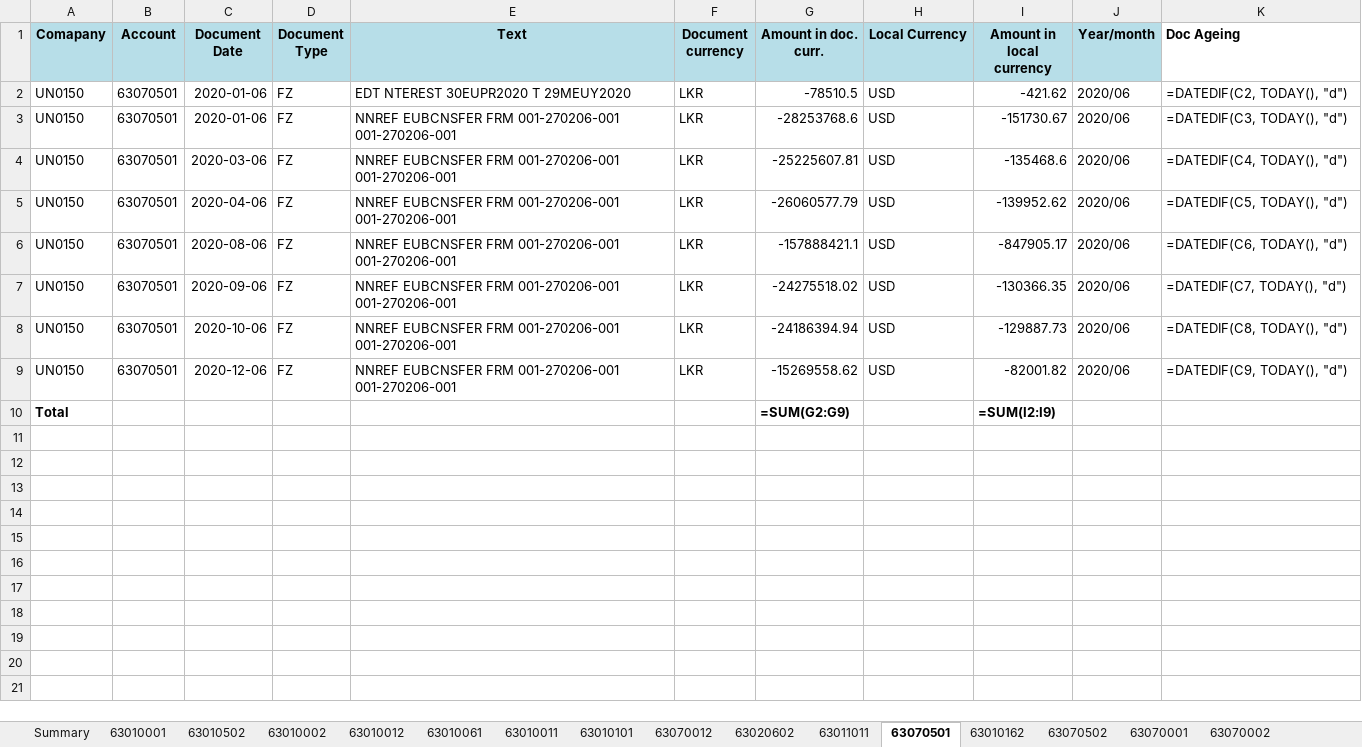
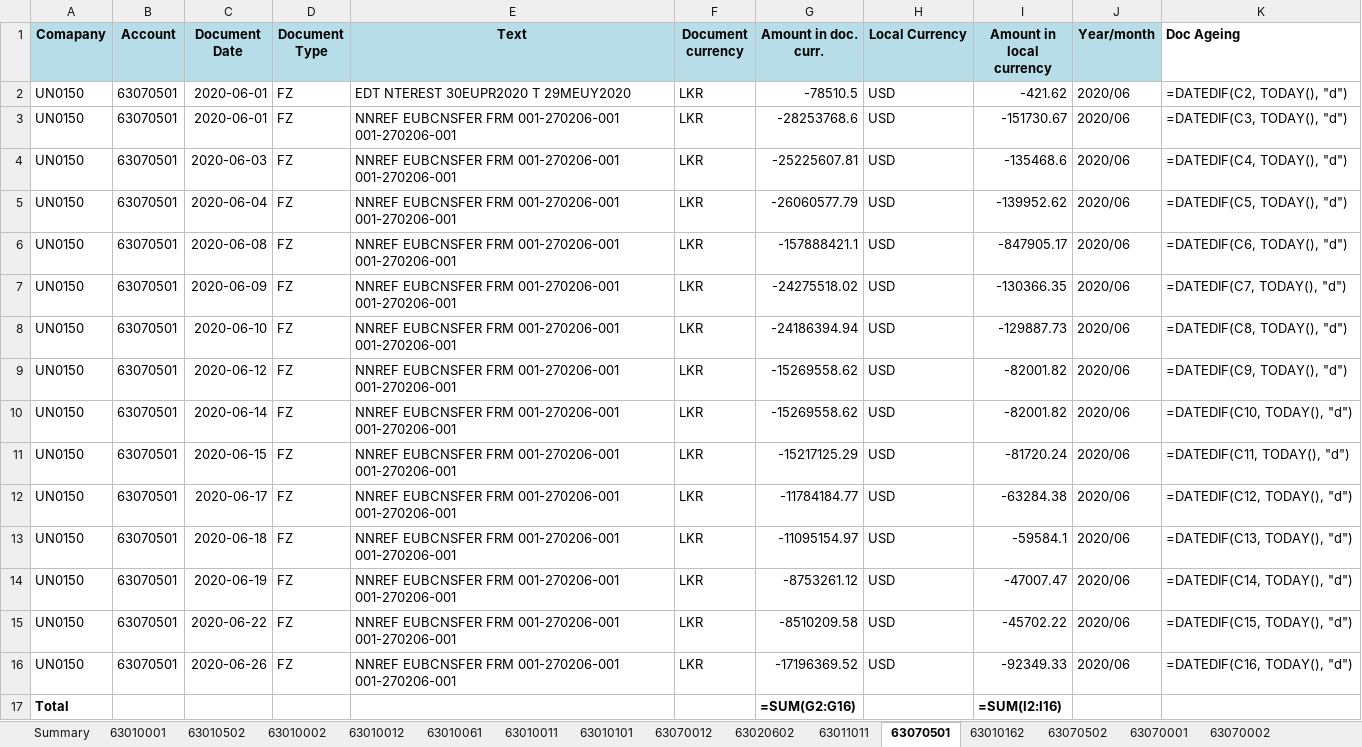
Before and after one commit to itzmalith/kerner_norland_assignment, an Excel workbook: files/Final_Report.xlsx, sheet 63070501, drawn as a sheet; values as stored, in another font and other column widths than the file's, no borders; formulas without a stored value are shown as written; addresses are those after the commit; the diff names each change by its address in the sheet, - before the commit and + after, or states it on an @@ line.

```diff
--- a/files/Final_Report.xlsx (sheet 63070501)
+++ b/files/Final_Report.xlsx (sheet 63070501)
-C2:C3 (Document Date): 2020-01-06
+C2:C3 (Document Date): 2020-06-01
-C4 (Document Date): 2020-03-06
+C4 (Document Date): 2020-06-03
-C5 (Document Date): 2020-04-06
+C5 (Document Date): 2020-06-04
-C6 (Document Date): 2020-08-06
+C6 (Document Date): 2020-06-08
-C7 (Document Date): 2020-09-06
+C7 (Document Date): 2020-06-09
-C8 (Document Date): 2020-10-06
+C8 (Document Date): 2020-06-10
-C9 (Document Date): 2020-12-06
+C9 (Document Date): 2020-06-12
+row 10: UN0150 | 63070501 | 2020-06-14 | FZ | NNREF EUBCNSFER FRM 001-270206-001 001-270206-001 | LKR | -15269558.62 | USD | -82001.82 | 2020/06 | =DATEDIF(C10, TODAY(), "d")
+row 11: UN0150 | 63070501 | 2020-06-15 | FZ | NNREF EUBCNSFER FRM 001-270206-001 001-270206-001 | LKR | -15217125.29 | USD | -81720.24 | 2020/06 | =DATEDIF(C11, TODAY(), "d")
+row 12: UN0150 | 63070501 | 2020-06-17 | FZ | NNREF EUBCNSFER FRM 001-270206-001 001-270206-001 | LKR | -11784184.77 | USD | -63284.38 | 2020/06 | =DATEDIF(C12, TODAY(), "d")
+row 13: UN0150 | 63070501 | 2020-06-18 | FZ | NNREF EUBCNSFER FRM 001-270206-001 001-270206-001 | LKR | -11095154.97 | USD | -59584.1 | 2020/06 | =DATEDIF(C13, TODAY(), "d")
+row 14: UN0150 | 63070501 | 2020-06-19 | FZ | NNREF EUBCNSFER FRM 001-270206-001 001-270206-001 | LKR | -8753261.12 | USD | -47007.47 | 2020/06 | =DATEDIF(C14, TODAY(), "d")
+row 15: UN0150 | 63070501 | 2020-06-22 | FZ | NNREF EUBCNSFER FRM 001-270206-001 001-270206-001 | LKR | -8510209.58 | USD | -45702.22 | 2020/06 | =DATEDIF(C15, TODAY(), "d")
+row 16: UN0150 | 63070501 | 2020-06-26 | FZ | NNREF EUBCNSFER FRM 001-270206-001 001-270206-001 | LKR | -17196369.52 | USD | -92349.33 | 2020/06 | =DATEDIF(C16, TODAY(), "d")
-G17 (Amount in doc. curr.): =SUM(G2:G9)
+G17 (Amount in doc. curr.): =SUM(G2:G16)
-I17 (Amount in local currency): =SUM(I2:I9)
+I17 (Amount in local currency): =SUM(I2:I16)
```
Also changed, not shown: sheet 63010001, sheet 63010012, sheet 63010002, sheet 63010502, sheet 63020001, sheet 63011011, 14 more sheets, other sheet tabs, 13 other files.
